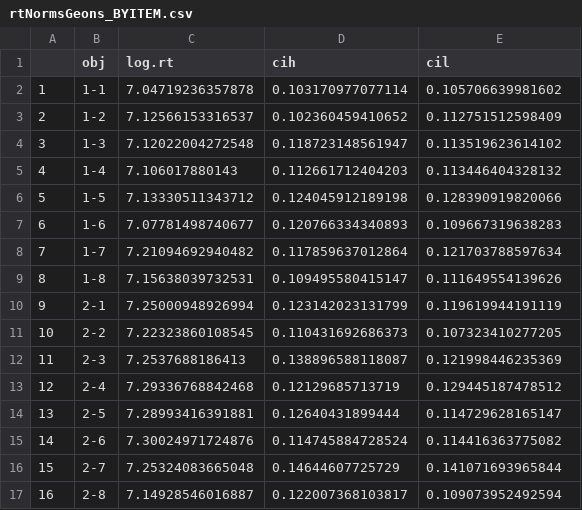
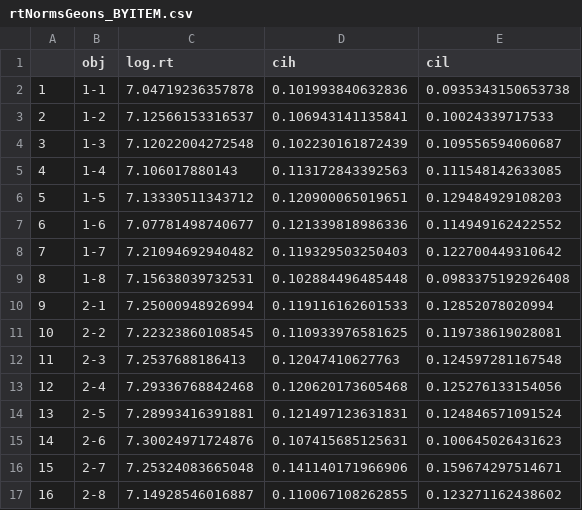
Before and after one commit to mllewis/RC, a CSV file: analysis/data/experiment/rtNormsGeons_BYITEM.csv, drawn as a sheet; only a part is shown; the diff covers the shown part only.

```diff
--- a/analysis/data/experiment/rtNormsGeons_BYITEM.csv
+++ b/analysis/data/experiment/rtNormsGeons_BYITEM.csv
@@ -1,17 +1,17 @@
 "","obj","log.rt","cih","cil"
-"1","1-1",7.04719236357878,0.103170977077114,0.105706639981602
-"2","1-2",7.12566153316537,0.102360459410652,0.112751512598409
-"3","1-3",7.12022004272548,0.118723148561947,0.113519623614102
-"4","1-4",7.106017880143,0.112661712404203,0.113446404328132
-"5","1-5",7.13330511343712,0.124045912189198,0.128390919820066
-"6","1-6",7.07781498740677,0.120766334340893,0.109667319638283
-"7","1-7",7.21094692940482,0.117859637012864,0.121703788597634
-"8","1-8",7.15638039732531,0.109495580415147,0.111649554139626
-"9","2-1",7.25000948926994,0.123142023131799,0.119619944191119
-"10","2-2",7.22323860108545,0.110431692686373,0.107323410277205
-"11","2-3",7.2537688186413,0.138896588118087,0.121998446235369
-"12","2-4",7.29336768842468,0.12129685713719,0.129445187478512
-"13","2-5",7.28993416391881,0.12640431899444,0.114729628165147
-"14","2-6",7.30024971724876,0.114745884728524,0.114416363775082
-"15","2-7",7.25324083665048,0.14644607725729,0.141071693965844
-"16","2-8",7.14928546016887,0.122007368103817,0.109073952492594
+"1","1-1",7.04719236357878,0.101993840632836,0.0935343150653738
+"2","1-2",7.12566153316537,0.106943141135841,0.10024339717533
+"3","1-3",7.12022004272548,0.102230161872439,0.109556594060687
+"4","1-4",7.106017880143,0.113172843392563,0.111548142633085
+"5","1-5",7.13330511343712,0.120900065019651,0.129484929108203
+"6","1-6",7.07781498740677,0.121339818986336,0.114949162422552
+"7","1-7",7.21094692940482,0.119329503250403,0.122700449310642
+"8","1-8",7.15638039732531,0.102884496485448,0.0983375192926408
+"9","2-1",7.25000948926994,0.119116162601533,0.12852078020994
+"10","2-2",7.22323860108545,0.110933976581625,0.119738619028081
+"11","2-3",7.2537688186413,0.12047410627763,0.124597281167548
+"12","2-4",7.29336768842468,0.120620173605468,0.125276133154056
+"13","2-5",7.28993416391881,0.121497123631831,0.124846571091524
+"14","2-6",7.30024971724876,0.107415685125631,0.100645026431623
+"15","2-7",7.25324083665048,0.141140171966906,0.159674297514671
+"16","2-8",7.14928546016887,0.110067108262855,0.123271162438602
```
Also changed, not shown: 48 edited cells elsewhere in this file, analysis/data/experiment/rtNormsObjs_BYITEM.csv, 3 other files.
